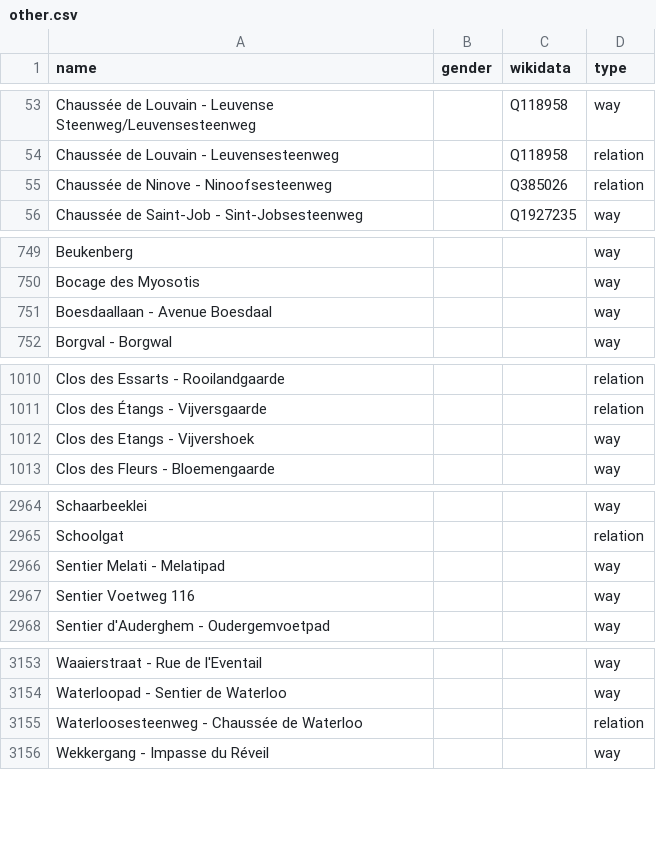
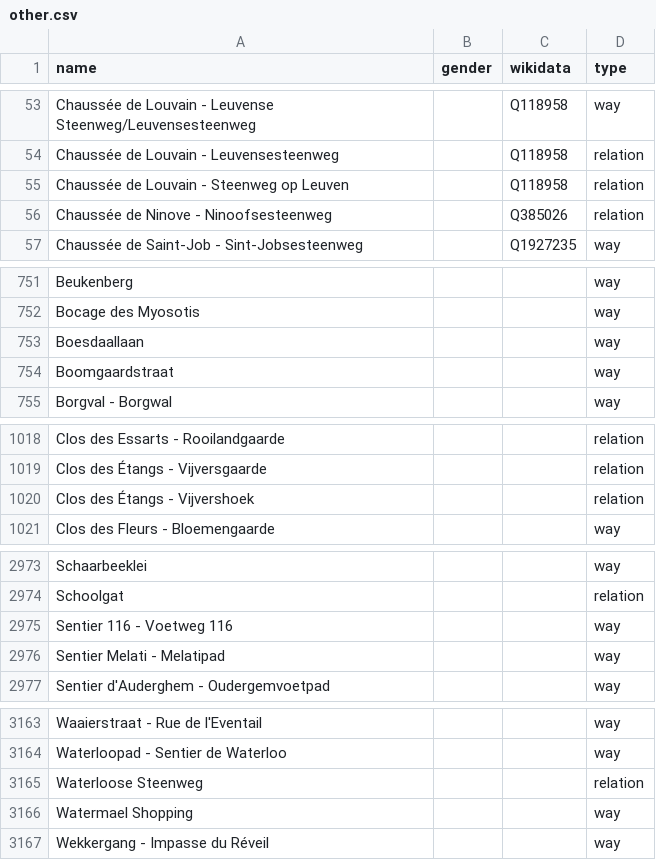
Before and after one commit to EqualStreetNames/equalstreetnames-brussels, a CSV file: data/other.csv, drawn as a sheet; only a part is shown, gaps mark what is left out; removed rows and columns are numbered as before the commit, all else as after; the diff covers the shown part only; the diff names each change by its address in the sheet, - before the commit and + after, or states it on an @@ line.

```diff
--- a/data/other.csv
+++ b/data/other.csv
+row 55: Chaussée de Louvain - Steenweg op Leuven |  | Q118958 | relation
-A753 (name): Boesdaallaan - Avenue Boesdaal
+A753 (name): Boesdaallaan
+row 754: Boomgaardstraat |  |  | way
-row 1012: Clos des Etangs - Vijvershoek |  |  | way
+row 1020: Clos des Étangs - Vijvershoek |  |  | relation
+row 2975: Sentier 116 - Voetweg 116 |  |  | way
-row 2967: Sentier Voetweg 116 |  |  | way
-A3165 (name): Waterloosesteenweg - Chaussée de Waterloo
+A3165 (name): Waterloose Steenweg
+row 3166: Watermael Shopping |  |  | way
```
Also changed, not shown: 11 added rows, 2 removed rows and 2 edited cells elsewhere in this file, data/gender.csv, 3 other files.
